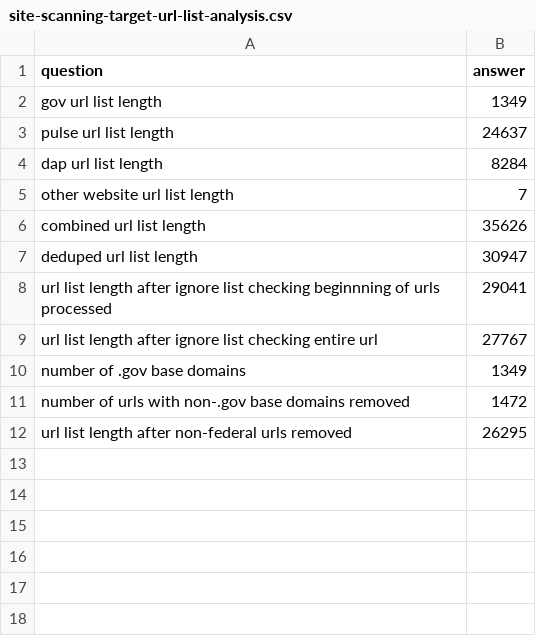
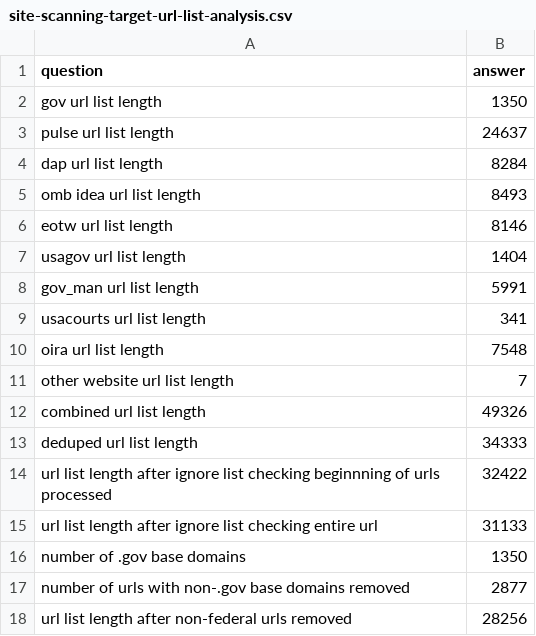
Before and after one commit to GSA/federal-website-index, a CSV file: data/site-scanning-target-url-list-analysis.csv, drawn as a sheet.

Commit message:
Add new data sources

```diff
--- a/data/site-scanning-target-url-list-analysis.csv
+++ b/data/site-scanning-target-url-list-analysis.csv
@@ -1,12 +1,18 @@
 question,answer
-gov url list length,1349
+gov url list length,1350
 pulse url list length,24637
 dap url list length,8284
+omb idea url list length,8493
+eotw url list length,8146
+usagov url list length,1404
+gov_man url list length,5991
+usacourts url list length,341
+oira url list length,7548
 other website url list length,7
-combined url list length,35626
-deduped url list length,30947
-url list length after ignore list checking beginnning of urls processed,29041
-url list length after ignore list checking entire url,27767
-number of .gov base domains,1349
-number of urls with non-.gov base domains removed,1472
-url list length after non-federal urls removed,26295
+combined url list length,49326
+deduped url list length,34333
+url list length after ignore list checking beginnning of urls processed,32422
+url list length after ignore list checking entire url,31133
+number of .gov base domains,1350
+number of urls with non-.gov base domains removed,2877
+url list length after non-federal urls removed,28256
```
Also changed, not shown: 22 other files.
